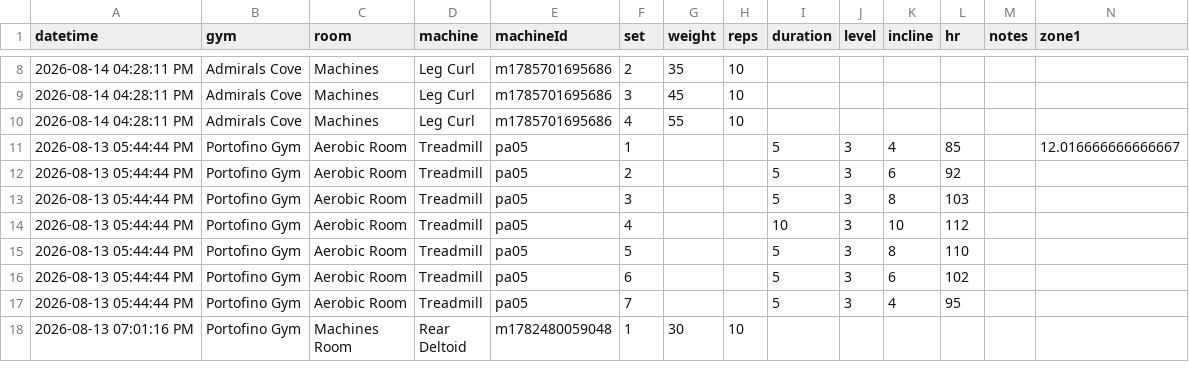
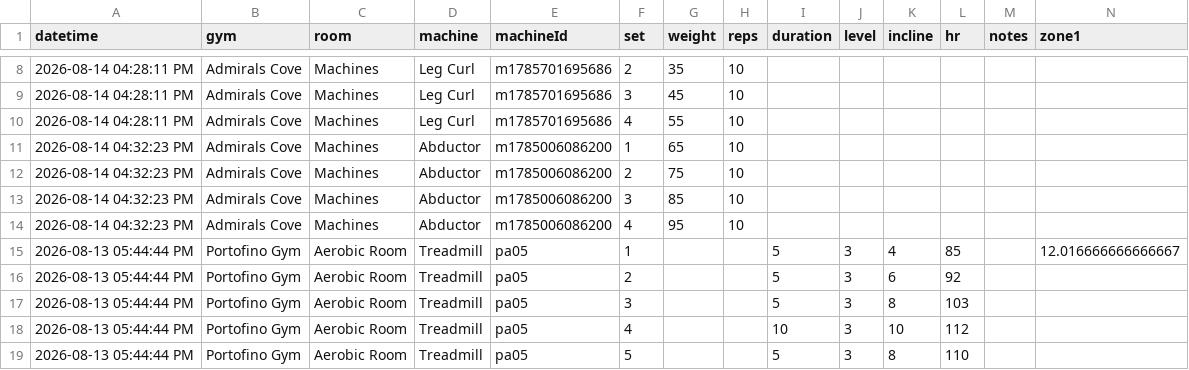
Before and after one commit to chromacole/logtrim, a CSV file: workout-log.csv, drawn as a sheet; only a part is shown, gaps mark what is left out; the shorter side is filled out with more unchanged rows; rows hold the shown columns only; the diff names each change by its address in the sheet, - before the commit and + after, or states it on an @@ line.

Commit message:
Update workout log CSV

```diff
--- a/workout-log.csv
+++ b/workout-log.csv
+row 11: 2026-08-14 04:32:23 PM | Admirals Cove | Machines | Abductor | m1785006086200 | 1 | 65 | 10
+row 12: 2026-08-14 04:32:23 PM | Admirals Cove | Machines | Abductor | m1785006086200 | 2 | 75 | 10
+row 13: 2026-08-14 04:32:23 PM | Admirals Cove | Machines | Abductor | m1785006086200 | 3 | 85 | 10
+row 14: 2026-08-14 04:32:23 PM | Admirals Cove | Machines | Abductor | m1785006086200 | 4 | 95 | 10
```
